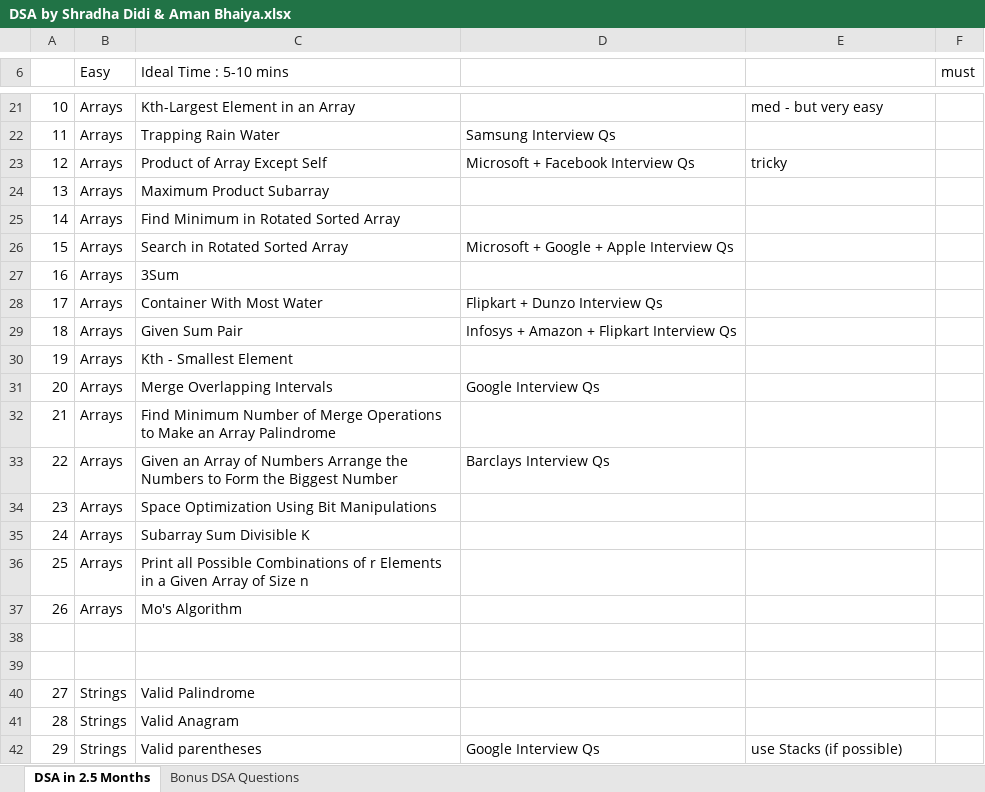
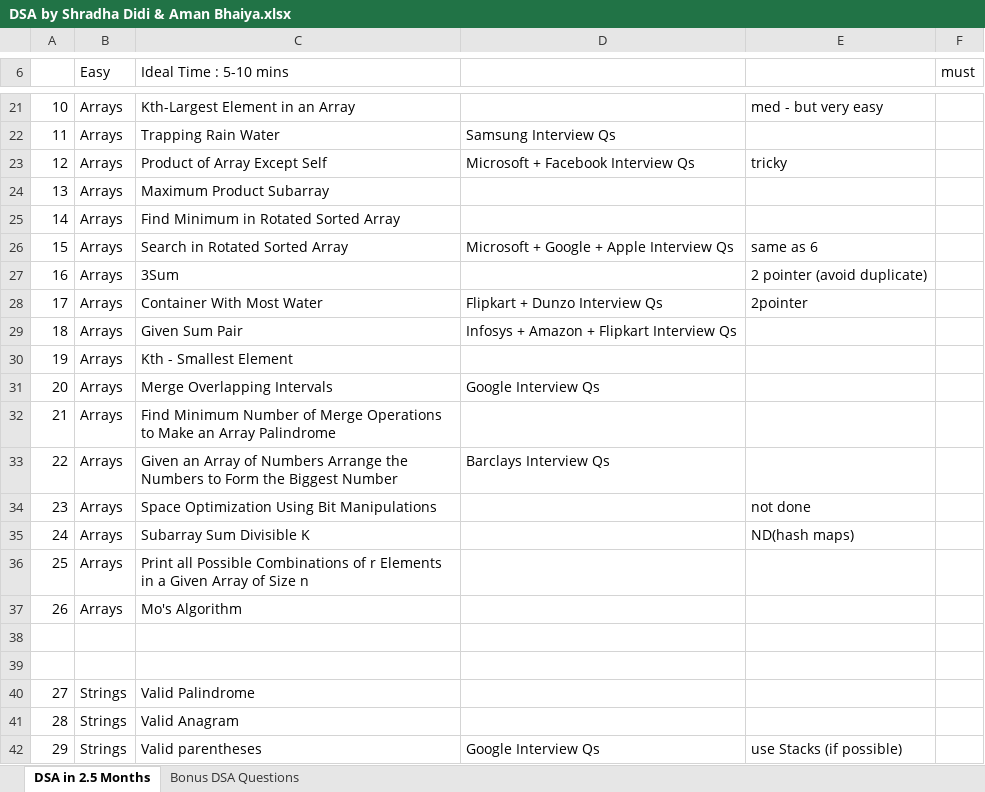
Before and after one commit to yash-0501/dsa-poc, an Excel workbook: DSA by Shradha Didi & Aman Bhaiya.xlsx, sheet DSA in 2.5 Months, drawn as a sheet; only a part is shown, gaps mark what is left out; values as stored, in another font and other column widths than the file's, no cell formats; the diff names each change by its address in the sheet, - before the commit and + after, or states it on an @@ line.

Commit message:
arrays-done-26ques

```diff
--- a/DSA by Shradha Didi & Aman Bhaiya.xlsx (sheet DSA in 2.5 Months)
+++ b/DSA by Shradha Didi & Aman Bhaiya.xlsx (sheet DSA in 2.5 Months)
-E26: (empty)
+E26: same as 6
-E27: (empty)
+E27: 2 pointer (avoid duplicate)
-E28: (empty)
+E28: 2pointer
-E34: (empty)
+E34: not done
-E35: (empty)
+E35: ND(hash maps)
```
Also changed, not shown: cell formats, 26 other files.
